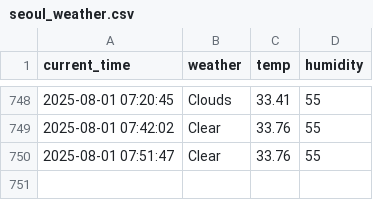
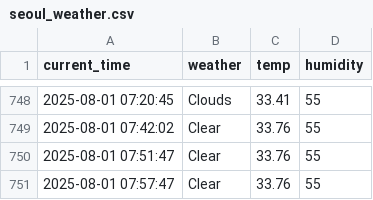
Before and after one commit to eunseong-kim-01/seoul_weather_5m, a CSV file: seoul_weather.csv, drawn as a sheet; only a part is shown, gaps mark what is left out.

```diff
--- a/seoul_weather.csv
+++ b/seoul_weather.csv
@@ -750 +750,2 @@ current_time,weather,temp,humidity
 2025-08-01 07:51:47,Clear,33.76,55
+2025-08-01 07:57:47,Clear,33.76,55
```
